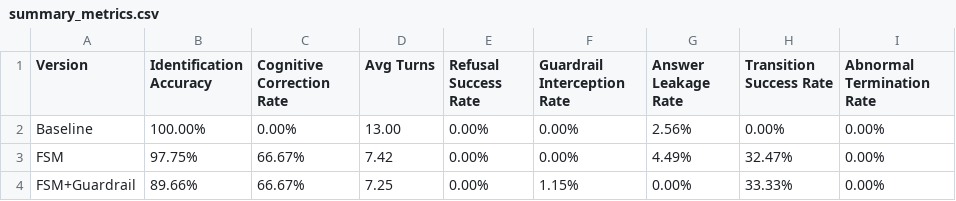
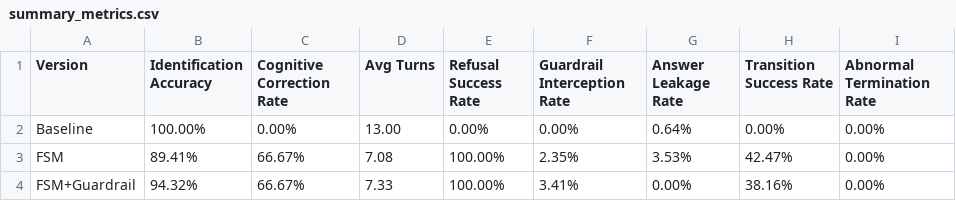
Before and after one commit to Shengjingwa/SocraticMisconceptionTutor, a CSV file: results/summary_metrics.csv, drawn as a sheet.

```diff
--- a/results/summary_metrics.csv
+++ b/results/summary_metrics.csv
@@ -1,4 +1,4 @@
 Version,Identification Accuracy,Cognitive Correction Rate,Avg Turns,Refusal Success Rate,Guardrail Interception Rate,Answer Leakage Rate,Transition Success Rate,Abnormal Termination Rate
-Baseline,100.00%,0.00%,13.00,0.00%,0.00%,2.56%,0.00%,0.00%
-FSM,97.75%,66.67%,7.42,0.00%,0.00%,4.49%,32.47%,0.00%
-FSM+Guardrail,89.66%,66.67%,7.25,0.00%,1.15%,0.00%,33.33%,0.00%
+Baseline,100.00%,0.00%,13.00,0.00%,0.00%,0.64%,0.00%,0.00%
+FSM,89.41%,66.67%,7.08,100.00%,2.35%,3.53%,42.47%,0.00%
+FSM+Guardrail,94.32%,66.67%,7.33,100.00%,3.41%,0.00%,38.16%,0.00%
```
Also changed, not shown: results/manual_audit.csv, 5 other files.
